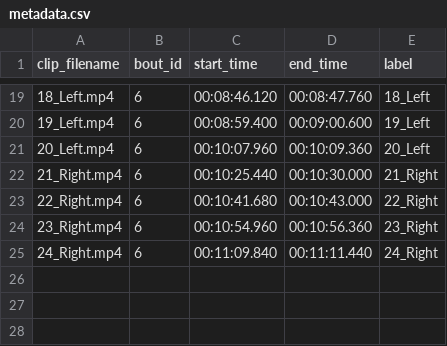
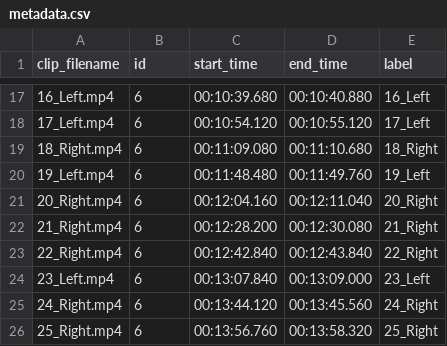
Before and after one commit to MistakesWereMaed/SaberPredict, a CSV file: Dataset/low_res/clips/6/metadata.csv, drawn as a sheet; only a part is shown, gaps mark what is left out; the diff covers the shown part only.

```diff
--- a/Dataset/low_res/clips/6/metadata.csv
+++ b/Dataset/low_res/clips/6/metadata.csv
@@ -1 +1 @@
-clip_filename,bout_id,start_time,end_time,label
+clip_filename,id,start_time,end_time,label
@@ -19,7 +17,10 @@ clip_filename,bout_id,start_time,end_time,label
-18_Left.mp4,6,00:08:46.120,00:08:47.760,18_Left
-19_Left.mp4,6,00:08:59.400,00:09:00.600,19_Left
-20_Left.mp4,6,00:10:07.960,00:10:09.360,20_Left
-21_Right.mp4,6,00:10:25.440,00:10:30.000,21_Right
-22_Right.mp4,6,00:10:41.680,00:10:43.000,22_Right
-23_Right.mp4,6,00:10:54.960,00:10:56.360,23_Right
-24_Right.mp4,6,00:11:09.840,00:11:11.440,24_Right
+16_Left.mp4,6,00:10:39.680,00:10:40.880,16_Left
+17_Left.mp4,6,00:10:54.120,00:10:55.120,17_Left
+18_Right.mp4,6,00:11:09.080,00:11:10.680,18_Right
+19_Left.mp4,6,00:11:48.480,00:11:49.760,19_Left
+20_Right.mp4,6,00:12:04.160,00:12:11.040,20_Right
+21_Right.mp4,6,00:12:28.200,00:12:30.080,21_Right
+22_Right.mp4,6,00:12:42.840,00:12:43.840,22_Right
+23_Left.mp4,6,00:13:07.840,00:13:09.000,23_Left
+24_Right.mp4,6,00:13:44.120,00:13:45.560,24_Right
+25_Right.mp4,6,00:13:56.760,00:13:58.320,25_Right
```
Also changed, not shown: 7 added rows, 9 removed rows and 18 edited cells elsewhere in this file, Dataset/low_res/clips/1/metadata.csv, Dataset/low_res/clips/2/metadata.csv, 47 other files.
